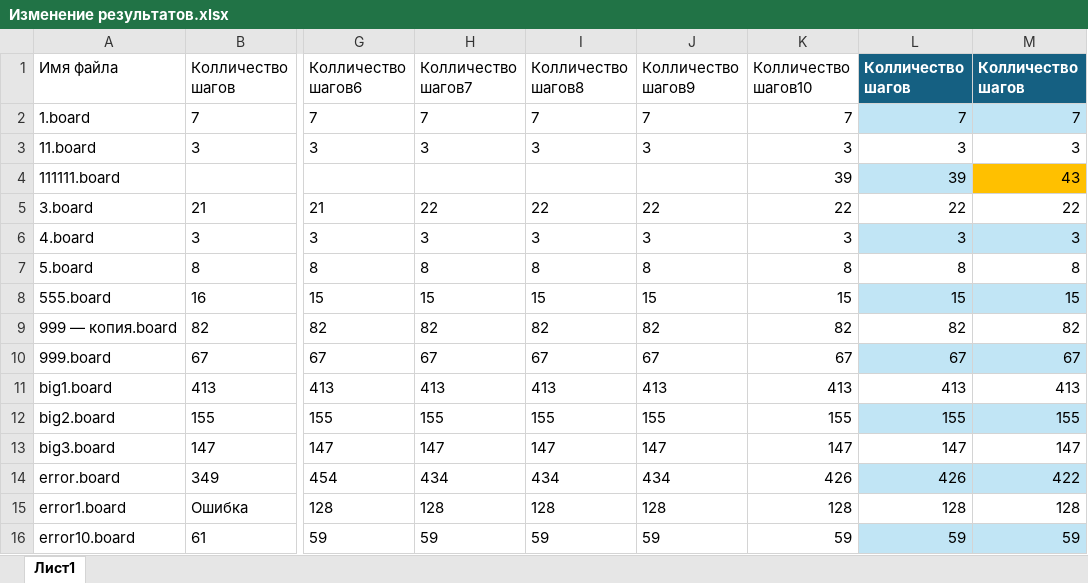
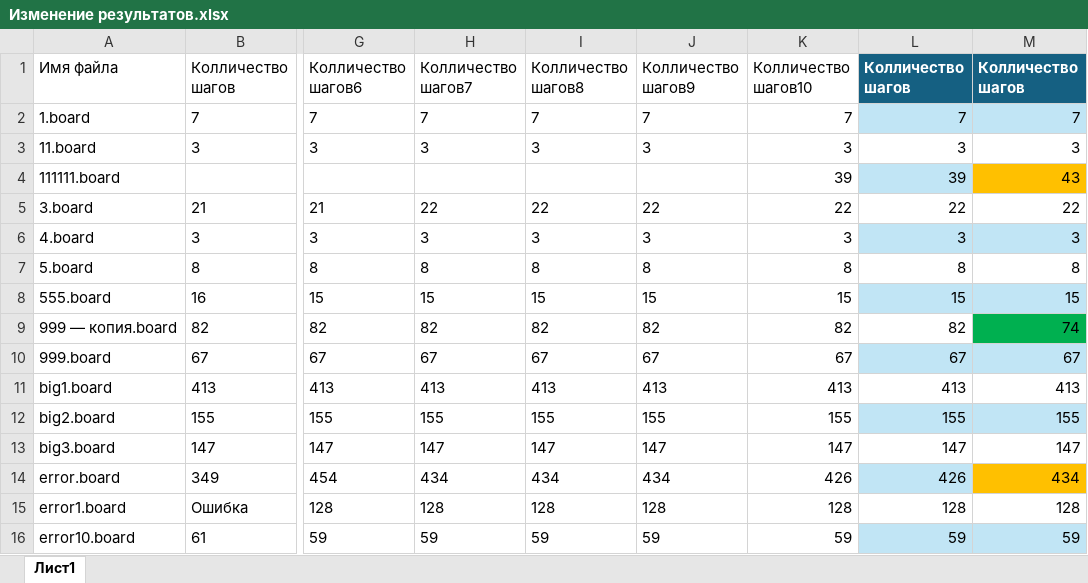
Before and after one commit to leviathan-7/MAPF_System, an Excel workbook: Information/Изменение результатов.xlsx, sheet Лист1, drawn as a sheet; only a part is shown, gaps mark what is left out; values as stored, in another font and other column widths than the file's, no borders; table styles not drawn; the diff names each change by its address in the sheet, - before the commit and + after, or states it on an @@ line.

```diff
--- a/Information/Изменение результатов.xlsx (sheet Лист1)
+++ b/Information/Изменение результатов.xlsx (sheet Лист1)
-M9 (Колличество шагов): 82
+M9 (Колличество шагов): 74
-M9 fill: none
+M9 fill: #00B050
-M14 (Колличество шагов): 422
+M14 (Колличество шагов): 434
-M14 fill: #C1E5F5
+M14 fill: #FFC000
```
Also changed, not shown: 3 other files.
